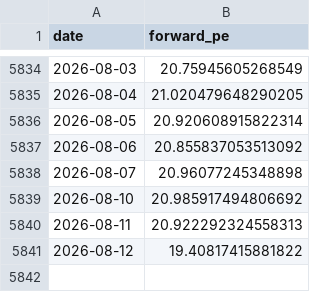
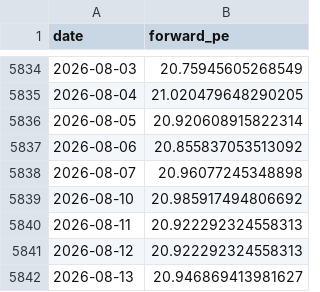
Before and after one commit to AlphaLabX1/forward-pe-viewer, a CSV file: data/20052_sandp_500.csv, drawn as a sheet; only a part is shown, gaps mark what is left out.

```diff
--- a/data/20052_sandp_500.csv
+++ b/data/20052_sandp_500.csv
@@ -5840,2 +5840,3 @@ date,forward_pe
 2026-08-11,20.922292324558313
-2026-08-12,19.40817415881822
+2026-08-12,20.922292324558313
+2026-08-13,20.946869413981627
```
Also changed, not shown: data/20519_consumer_discretionary.csv, data/20523_energy.csv, 29 other files.
